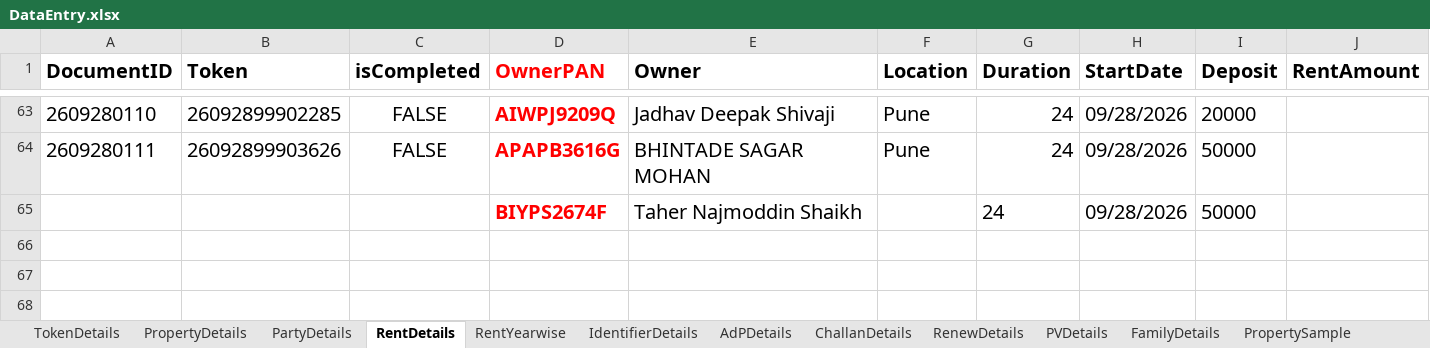
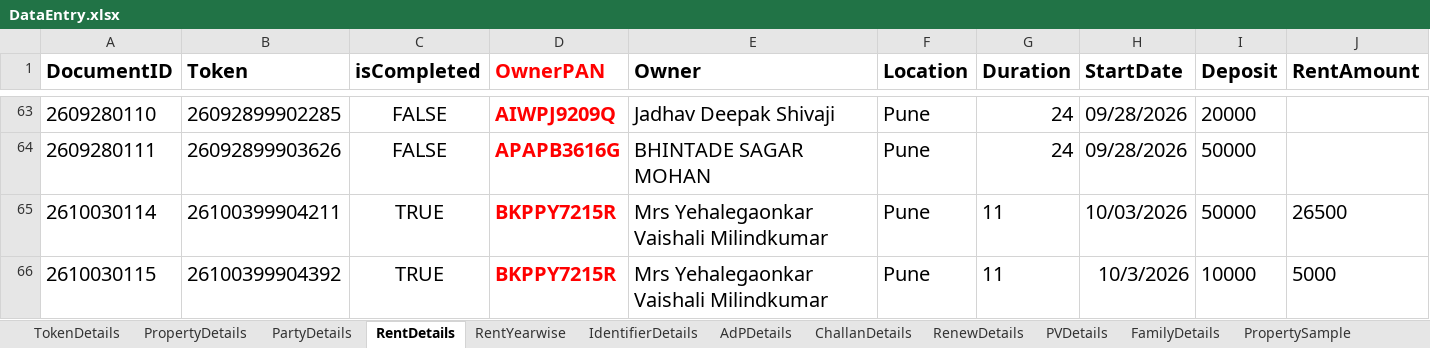
Before and after one commit to laxman-deokate-inferenz/IGR_Project, an Excel workbook: IGR_Master/Data/Documents/DataEntry.xlsx, sheet RentDetails, drawn as a sheet; only a part is shown, gaps mark what is left out; values as stored, in another font and other column widths than the file's, no borders; removed rows and columns are numbered as before the commit, all else as after; rows hold the shown columns only; the diff names each change by its address in the sheet, - before the commit and + after, or states it on an @@ line.

```diff
--- a/IGR_Master/Data/Documents/DataEntry.xlsx (sheet RentDetails)
+++ b/IGR_Master/Data/Documents/DataEntry.xlsx (sheet RentDetails)
-row 65:  |  |  | BIYPS2674F | Taher Najmoddin Shaikh |  | 24 | 09/28/2026 | 50000
+row 65: 2610030114 | 26100399904211 | TRUE | BKPPY7215R | Mrs Yehalegaonkar Vaishali Milindkumar | Pune | 11 | 10/03/2026 | 50000 | 26500
+row 66: 2610030115 | 26100399904392 | TRUE | BKPPY7215R | Mrs Yehalegaonkar Vaishali Milindkumar | Pune | 11 | 10/3/2026 | 10000 | 5000
```
Also changed, not shown: sheet AdPDetails, sheet ChallanDetails, sheet PropertyDetails, sheet TokenDetails, sheet RenewDetails, sheet FamilyDetails, 3 more sheets, hidden cells, IGR_Master/Data/Documents/Config.xlsx, 54 other files.
